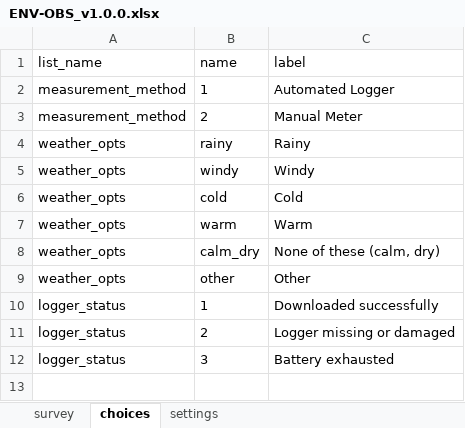
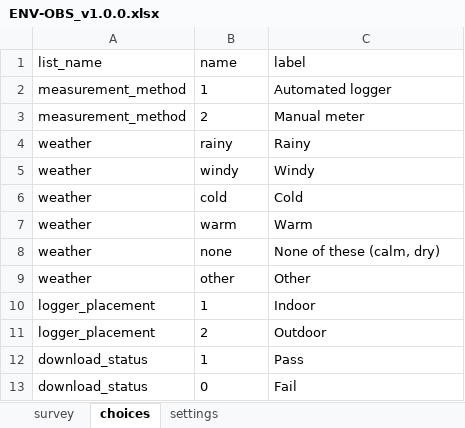
Before and after one commit to vectorgrid-africa/data-collection-tools, an Excel workbook: _static/odk/ENV-OBS_v1.0.0.xlsx, sheet choices, drawn as a sheet; values as stored, in another font and other column widths than the file's, no borders; removed rows and columns are numbered as before the commit, all else as after; the diff names each change by its address in the sheet, - before the commit and + after, or states it on an @@ line.

```diff
--- a/_static/odk/ENV-OBS_v1.0.0.xlsx (sheet choices)
+++ b/_static/odk/ENV-OBS_v1.0.0.xlsx (sheet choices)
-C2 (label): Automated Logger
+C2 (label): Automated logger
-C3 (label): Manual Meter
+C3 (label): Manual meter
-A4:A9 (list_name): weather_opts
+A4:A9 (list_name): weather
-B8 (name): calm_dry
+B8 (name): none
-row 10: logger_status | 1 | Downloaded successfully
-row 11: logger_status | 2 | Logger missing or damaged
-row 12: logger_status | 3 | Battery exhausted
+row 10: logger_placement | 1 | Indoor
+row 11: logger_placement | 2 | Outdoor
+row 12: download_status | 1 | Pass
+row 13: download_status | 0 | Fail
```
Also changed, not shown: sheet survey, sheet settings, _static/odk/HAB-SRV_v1.0.0.xlsx, _static/odk/HH-BEH_v1.0.0.xlsx, 48 other files.
